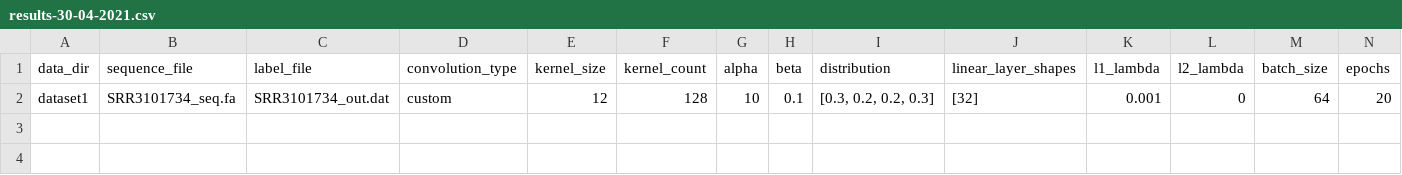
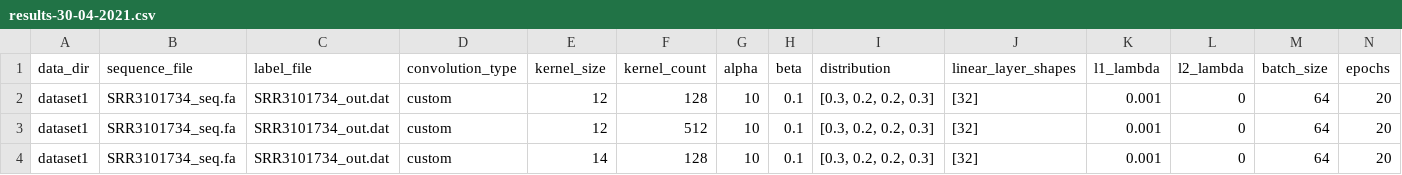
Before and after one commit to ARTushar/viral-TR, a CSV file: our-vTR/cv_params_log/results-30-04-2021.csv, drawn as a sheet; only a part is shown; rows hold the shown columns only; the diff names each change by its address in the sheet, - before the commit and + after, or states it on an @@ line.

Commit message:
normal run

```diff
--- a/our-vTR/cv_params_log/results-30-04-2021.csv
+++ b/our-vTR/cv_params_log/results-30-04-2021.csv
+row 3: dataset1 | SRR3101734_seq.fa | SRR3101734_out.dat | custom | 12 | 512 | 10 | 0.1 | [0.3, 0.2, 0.2, 0.3] | [32] | 0.001 | 0 | 64 | 20
+row 4: dataset1 | SRR3101734_seq.fa | SRR3101734_out.dat | custom | 14 | 128 | 10 | 0.1 | [0.3, 0.2, 0.2, 0.3] | [32] | 0.001 | 0 | 64 | 20
```
